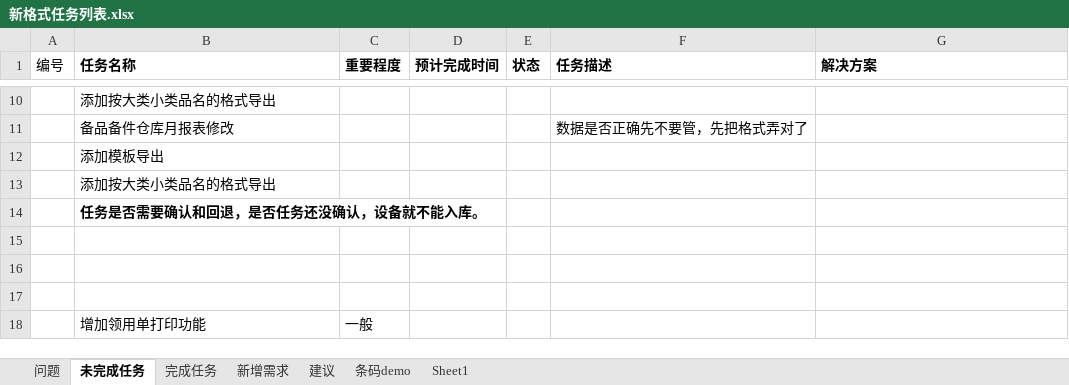
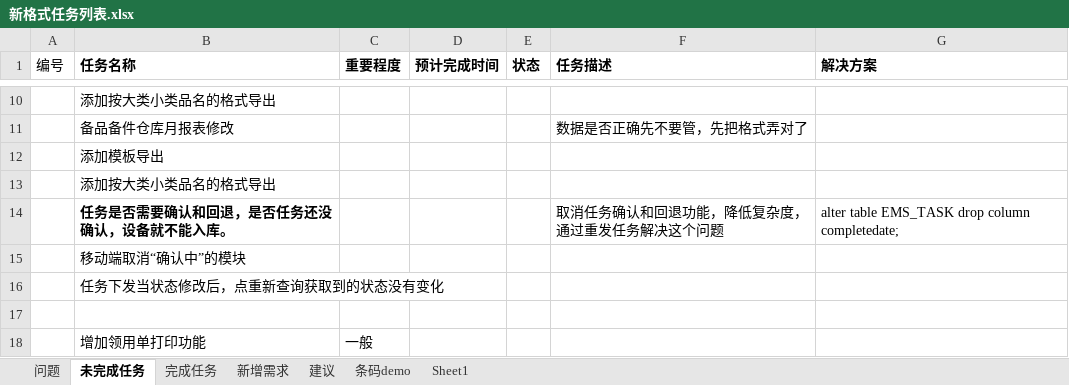
Before and after one commit to mawujun1234/leon1.0, an Excel workbook: ems/document/新格式任务列表.xlsx, sheet 未完成任务, drawn as a sheet; only a part is shown, gaps mark what is left out; values as stored, in another font and other column widths than the file's, no borders; removed rows and columns are numbered as before the commit, all else as after; the diff names each change by its address in the sheet, - before the commit and + after, or states it on an @@ line.

```diff
--- a/ems/document/新格式任务列表.xlsx (sheet 未完成任务)
+++ b/ems/document/新格式任务列表.xlsx (sheet 未完成任务)
+row 14:  | 任务是否需要确认和回退，是否任务还没确认，设备就不能入库。 |  |  |  | 取消任务确认和回退功能，降低复杂度，通过重发任务解决这个问题 | alter table EMS_TASK drop column completedate;
-B15 (任务名称): 任务是否需要确认和回退，是否任务还没确认，设备就不能入库。
+B15 (任务名称): 移动端取消“确认中”的模块
-B15 bold: on
+B15 bold: off
-B16 (任务名称): (empty)
+B16 (任务名称): 任务下发当状态修改后，点重新查询获取到的状态没有变化
-row 16: (empty)
```
Also changed, not shown: 14 other files.
